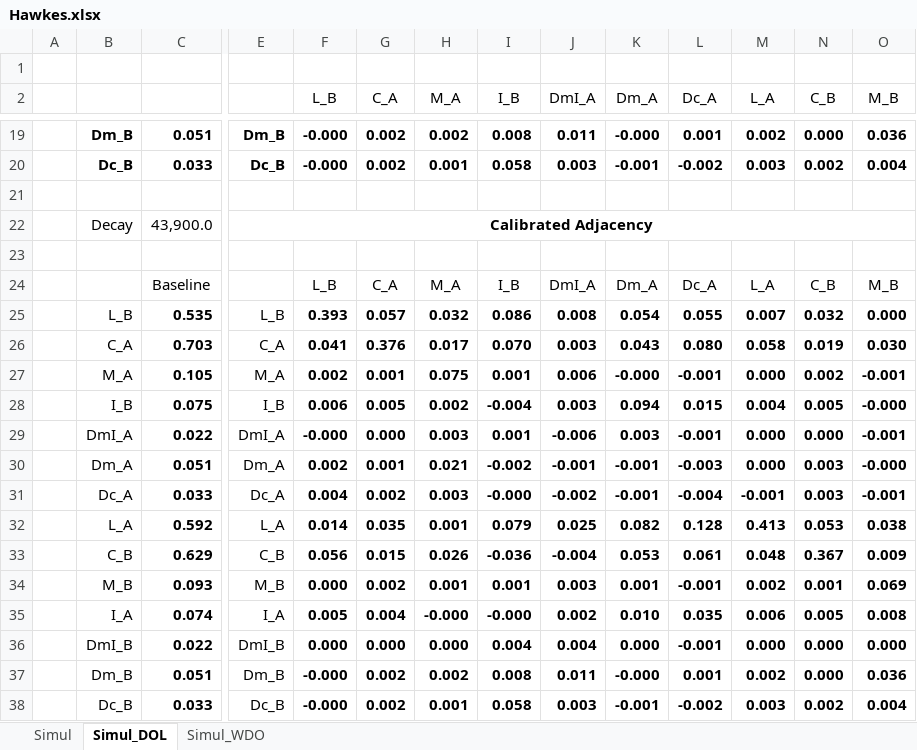
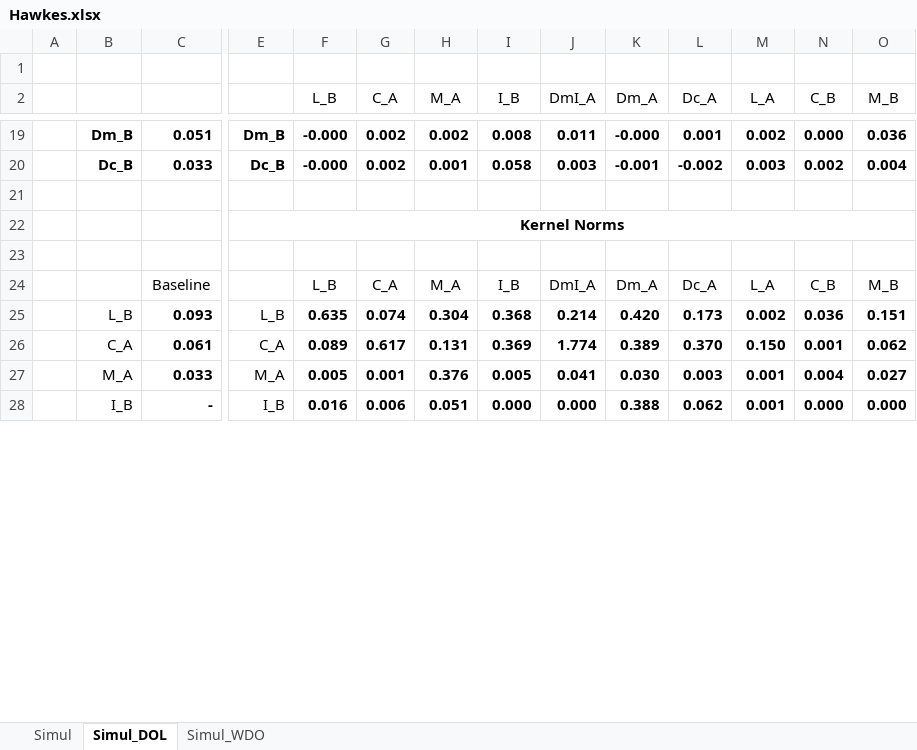
Before and after one commit to MarcosCarreira/UZStats, an Excel workbook: UZClass/Hawkes.xlsx, sheet Simul_DOL, drawn as a sheet; only a part is shown, gaps mark what is left out; values as stored, in another font and other column widths than the file's, no borders; charts and pictures and conditional formats not drawn; removed rows and columns are numbered as before the commit, all else as after; rows hold the shown columns only; the diff covers the shown part only; the diff names each change by its address in the sheet, - before the commit and + after, or states it on an @@ line.

Commit message:
Update HawkesEM fit
HawkesEM with adapted baseline and better kernel discretzation

```diff
--- a/UZClass/Hawkes.xlsx (sheet Simul_DOL)
+++ b/UZClass/Hawkes.xlsx (sheet Simul_DOL)
-B22: Decay
+B22: (empty)
-C22: 43,900.0
+C22: (empty)
-E22: Calibrated Adjacency
+E22: Kernel Norms
-row 25:  | L_B | 0.535 | L_B | 0.393 | 0.057 | 0.032 | 0.086 | 0.008 | 0.054 | 0.055 | 0.007 | 0.032 | 0.000
-row 26:  | C_A | 0.703 | C_A | 0.041 | 0.376 | 0.017 | 0.070 | 0.003 | 0.043 | 0.080 | 0.058 | 0.019 | 0.030
-row 27:  | M_A | 0.105 | M_A | 0.002 | 0.001 | 0.075 | 0.001 | 0.006 | -0.000 | -0.001 | 0.000 | 0.002 | -0.001
-row 28:  | I_B | 0.075 | I_B | 0.006 | 0.005 | 0.002 | -0.004 | 0.003 | 0.094 | 0.015 | 0.004 | 0.005 | -0.000
-row 29:  | DmI_A | 0.022 | DmI_A | -0.000 | 0.000 | 0.003 | 0.001 | -0.006 | 0.003 | -0.001 | 0.000 | 0.000 | -0.001
-row 30:  | Dm_A | 0.051 | Dm_A | 0.002 | 0.001 | 0.021 | -0.002 | -0.001 | -0.001 | -0.003 | 0.000 | 0.003 | -0.000
-row 31:  | Dc_A | 0.033 | Dc_A | 0.004 | 0.002 | 0.003 | -0.000 | -0.002 | -0.001 | -0.004 | -0.001 | 0.003 | -0.001
-row 32:  | L_A | 0.592 | L_A | 0.014 | 0.035 | 0.001 | 0.079 | 0.025 | 0.082 | 0.128 | 0.413 | 0.053 | 0.038
-row 33:  | C_B | 0.629 | C_B | 0.056 | 0.015 | 0.026 | -0.036 | -0.004 | 0.053 | 0.061 | 0.048 | 0.367 | 0.009
-row 34:  | M_B | 0.093 | M_B | 0.000 | 0.002 | 0.001 | 0.001 | 0.003 | 0.001 | -0.001 | 0.002 | 0.001 | 0.069
-row 35:  | I_A | 0.074 | I_A | 0.005 | 0.004 | -0.000 | -0.000 | 0.002 | 0.010 | 0.035 | 0.006 | 0.005 | 0.008
-row 36:  | DmI_B | 0.022 | DmI_B | 0.000 | 0.000 | 0.000 | 0.004 | 0.004 | 0.000 | -0.001 | 0.000 | 0.000 | 0.000
-row 37:  | Dm_B | 0.051 | Dm_B | -0.000 | 0.002 | 0.002 | 0.008 | 0.011 | -0.000 | 0.001 | 0.002 | 0.000 | 0.036
-row 38:  | Dc_B | 0.033 | Dc_B | -0.000 | 0.002 | 0.001 | 0.058 | 0.003 | -0.001 | -0.002 | 0.003 | 0.002 | 0.004
+row 25:  | L_B | 0.093 | L_B | 0.635 | 0.074 | 0.304 | 0.368 | 0.214 | 0.420 | 0.173 | 0.002 | 0.036 | 0.151
+row 26:  | C_A | 0.061 | C_A | 0.089 | 0.617 | 0.131 | 0.369 | 1.774 | 0.389 | 0.370 | 0.150 | 0.001 | 0.062
+row 27:  | M_A | 0.033 | M_A | 0.005 | 0.001 | 0.376 | 0.005 | 0.041 | 0.030 | 0.003 | 0.001 | 0.004 | 0.027
+row 28:  | I_B | - | I_B | 0.016 | 0.006 | 0.051 | 0.000 | 0.000 | 0.388 | 0.062 | 0.001 | 0.000 | 0.000
```
Also changed, not shown: 90 added rows elsewhere in this sheet, sheet Simul_WDO, charts or pictures, 1 other file.
